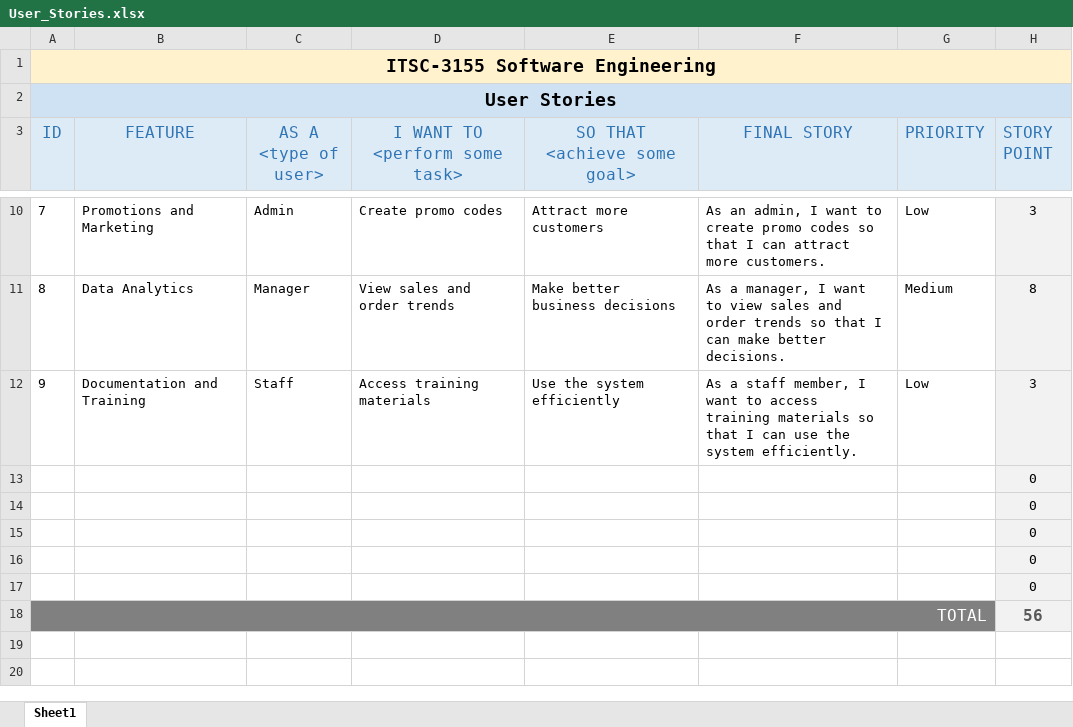
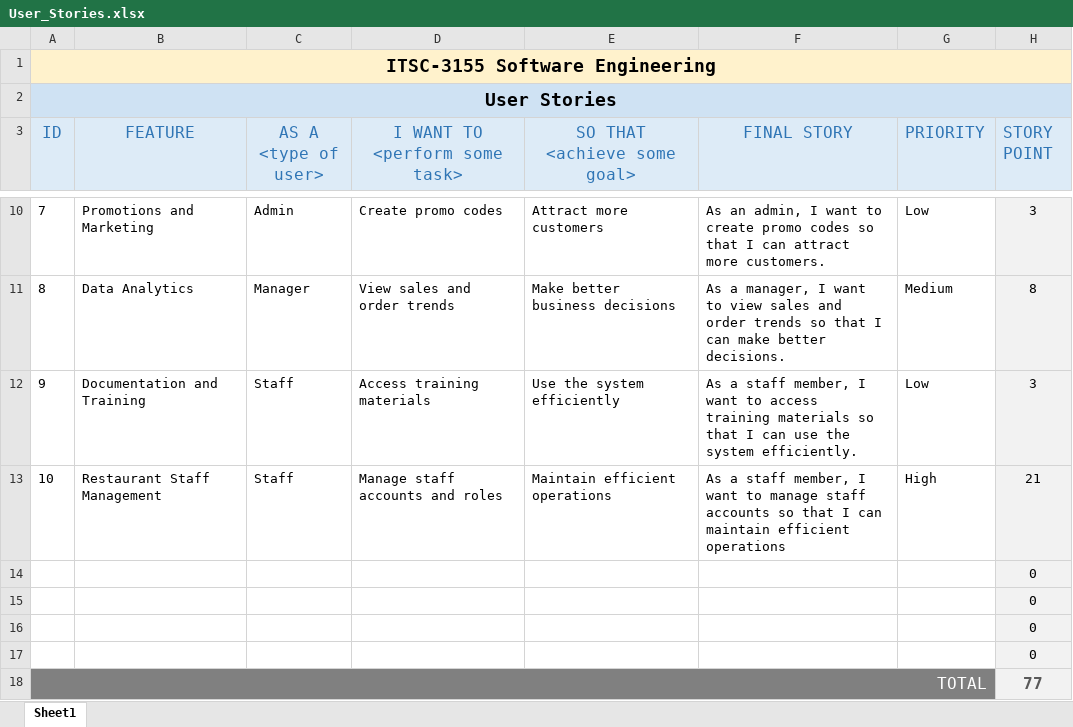
Before and after one commit to Leo20261213/OnlineRestaurantOrderingSystem, an Excel workbook: User_Stories.xlsx, sheet Sheet1, drawn as a sheet; only a part is shown, gaps mark what is left out; values as stored, in another font and other column widths than the file's, no borders; removed rows and columns are numbered as before the commit, all else as after; the diff names each change by its address in the sheet, - before the commit and + after, or states it on an @@ line.

Commit message:
feat: finalize Phase 2 backend and documentation updates

```diff
--- a/User_Stories.xlsx (sheet Sheet1)
+++ b/User_Stories.xlsx (sheet Sheet1)
+row 13: 10 | Restaurant Staff Management | Staff | Manage staff accounts and roles | Maintain efficient operations | As a staff member, I want to manage staff accounts so that I can maintain efficient operations | High | 21
-row 17:  |  |  |  |  |  |  | 0
-H18 (STORY POINT): 56
+H18 (STORY POINT): 77
```
Also changed, not shown: Product_Backlog.xlsx, 36 other files.
